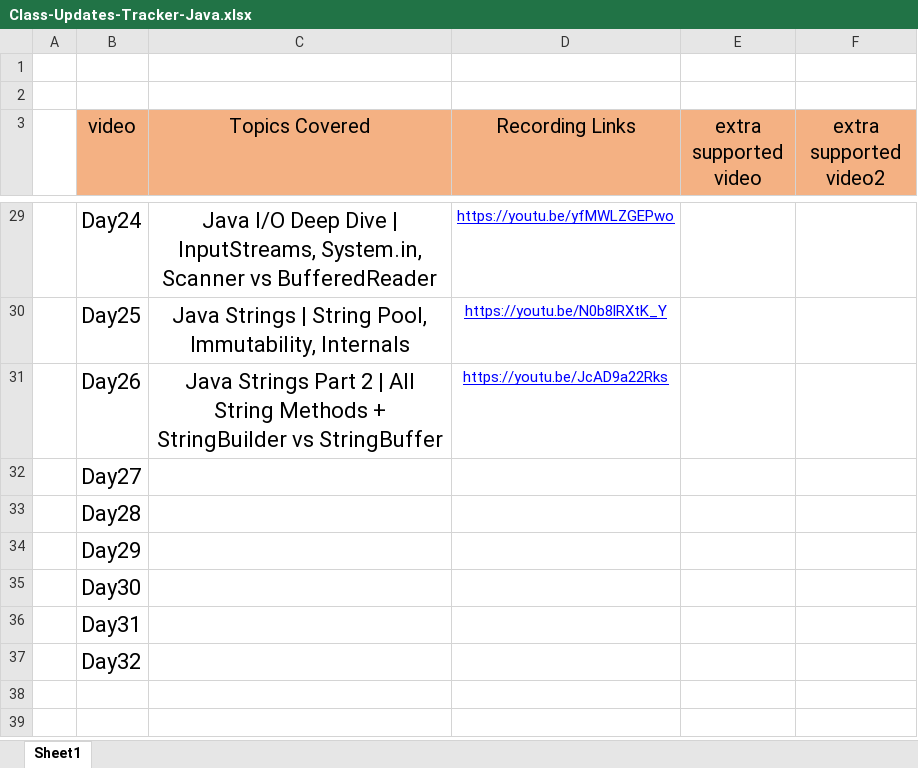
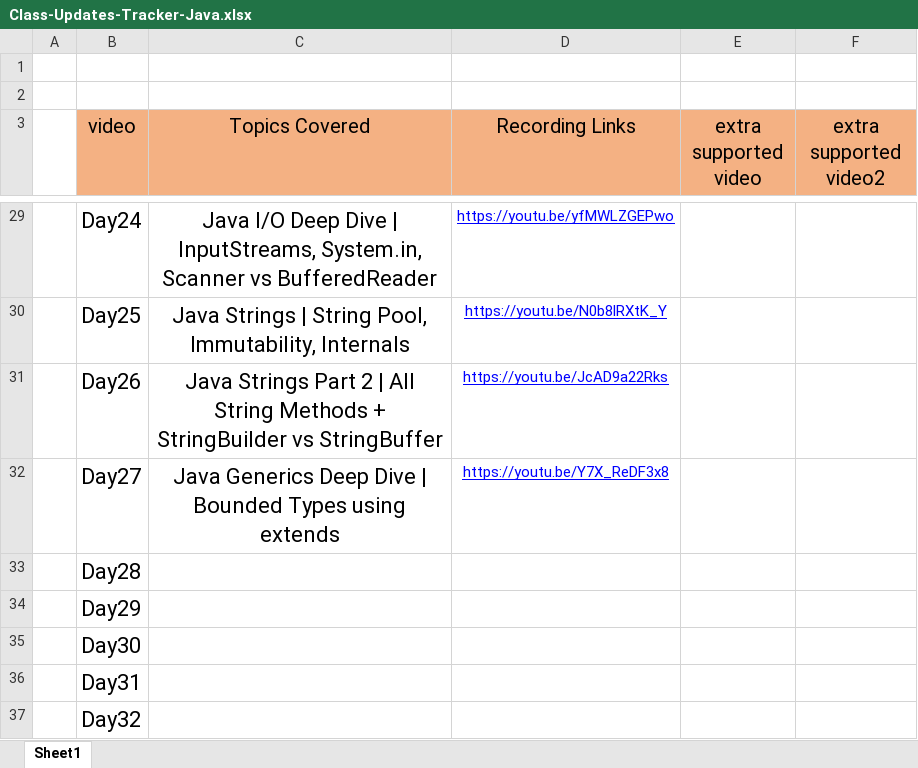
Before and after one commit to Amanchaudary/java-learn, an Excel workbook: Class-Updates-Tracker-Java.xlsx, sheet Sheet1, drawn as a sheet; only a part is shown, gaps mark what is left out; values as stored, in another font and other column widths than the file's, no borders; the diff names each change by its address in the sheet, - before the commit and + after, or states it on an @@ line.

Commit message:
learn about Generic and opcasting and downcasting

```diff
--- a/Class-Updates-Tracker-Java.xlsx (sheet Sheet1)
+++ b/Class-Updates-Tracker-Java.xlsx (sheet Sheet1)
-C32 (Topics Covered): (empty)
+C32 (Topics Covered): Java Generics Deep Dive | Bounded Types using extends
-D32 (Recording Links): (empty)
+D32 (Recording Links): https://youtu.be/Y7X_ReDF3x8
```
Also changed, not shown: 15 other files.
